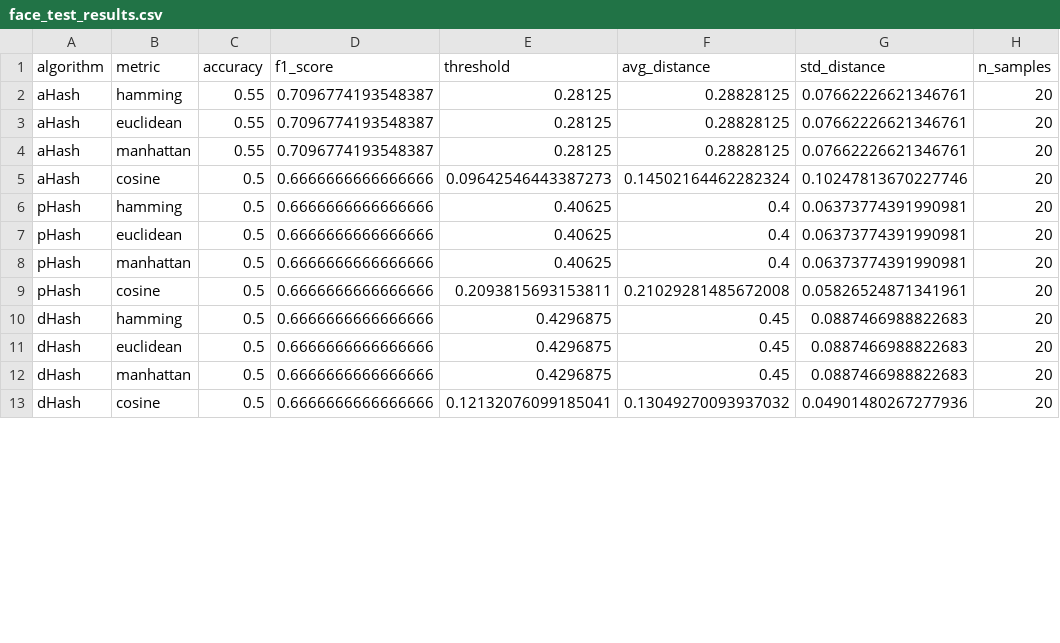
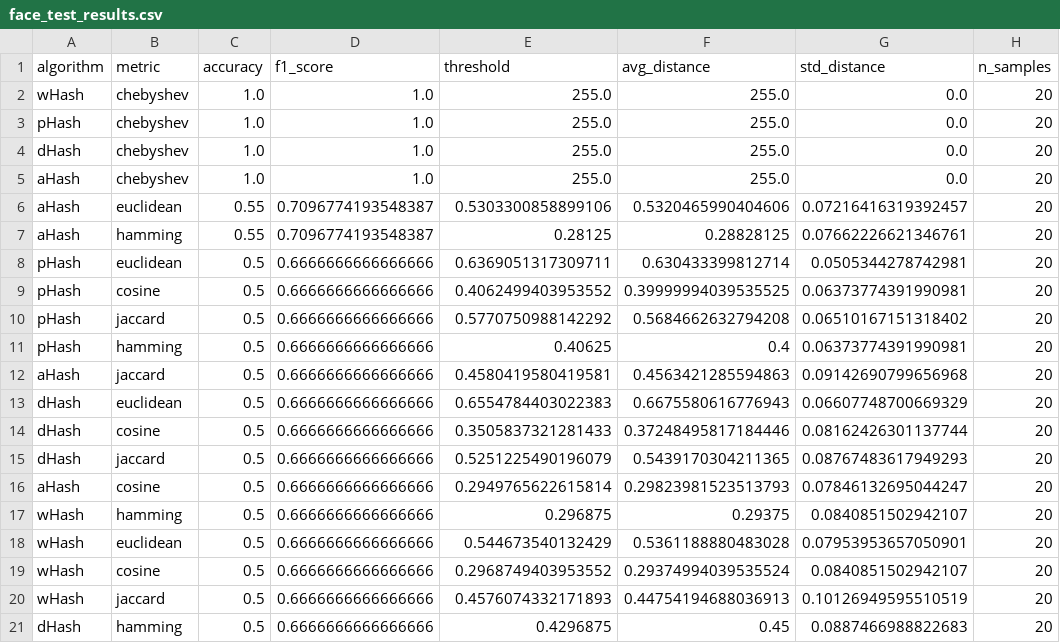
Before and after one commit to Xenonwizard/dinohash-perceptual-hash, a CSV file: elifiles/face_test_results.csv, drawn as a sheet; only a part is shown; the diff covers the shown part only.

Commit message:
results

```diff
--- a/elifiles/face_test_results.csv
+++ b/elifiles/face_test_results.csv
@@ -1,13 +1,21 @@
 algorithm,metric,accuracy,f1_score,threshold,avg_distance,std_distance,n_samples
+wHash,chebyshev,1.0,1.0,255.0,255.0,0.0,20
+pHash,chebyshev,1.0,1.0,255.0,255.0,0.0,20
+dHash,chebyshev,1.0,1.0,255.0,255.0,0.0,20
+aHash,chebyshev,1.0,1.0,255.0,255.0,0.0,20
+aHash,euclidean,0.55,0.7096774193548387,0.5303300858899106,0.5320465990404606,0.07216416319392457,20
 aHash,hamming,0.55,0.7096774193548387,0.28125,0.28828125,0.07662226621346761,20
-aHash,euclidean,0.55,0.7096774193548387,0.28125,0.28828125,0.07662226621346761,20
-aHash,manhattan,0.55,0.7096774193548387,0.28125,0.28828125,0.07662226621346761,20
-aHash,cosine,0.5,0.6666666666666666,0.09642546443387273,0.14502164462282324,0.10247813670227746,20
+pHash,euclidean,0.5,0.6666666666666666,0.6369051317309711,0.630433399812714,0.0505344278742981,20
+pHash,cosine,0.5,0.6666666666666666,0.4062499403953552,0.39999994039535525,0.06373774391990981,20
+pHash,jaccard,0.5,0.6666666666666666,0.5770750988142292,0.5684662632794208,0.06510167151318402,20
 pHash,hamming,0.5,0.6666666666666666,0.40625,0.4,0.06373774391990981,20
-pHash,euclidean,0.5,0.6666666666666666,0.40625,0.4,0.06373774391990981,20
-pHash,manhattan,0.5,0.6666666666666666,0.40625,0.4,0.06373774391990981,20
-pHash,cosine,0.5,0.6666666666666666,0.2093815693153811,0.21029281485672008,0.05826524871341961,20
+aHash,jaccard,0.5,0.6666666666666666,0.4580419580419581,0.4563421285594863,0.09142690799656968,20
+dHash,euclidean,0.5,0.6666666666666666,0.6554784403022383,0.6675580616776943,0.06607748700669329,20
+dHash,cosine,0.5,0.6666666666666666,0.3505837321281433,0.37248495817184446,0.08162426301137744,20
+dHash,jaccard,0.5,0.6666666666666666,0.5251225490196079,0.5439170304211365,0.08767483617949293,20
+aHash,cosine,0.5,0.6666666666666666,0.2949765622615814,0.29823981523513793,0.07846132695044247,20
+wHash,hamming,0.5,0.6666666666666666,0.296875,0.29375,0.0840851502942107,20
+wHash,euclidean,0.5,0.6666666666666666,0.544673540132429,0.5361188880483028,0.07953953657050901,20
+wHash,cosine,0.5,0.6666666666666666,0.2968749403953552,0.29374994039535524,0.0840851502942107,20
+wHash,jaccard,0.5,0.6666666666666666,0.4576074332171893,0.44754194688036913,0.10126949595510519,20
 dHash,hamming,0.5,0.6666666666666666,0.4296875,0.45,0.0887466988822683,20
-dHash,euclidean,0.5,0.6666666666666666,0.4296875,0.45,0.0887466988822683,20
-dHash,manhattan,0.5,0.6666666666666666,0.4296875,0.45,0.0887466988822683,20
-dHash,cosine,0.5,0.6666666666666666,0.12132076099185041,0.13049270093937032,0.04901480267277936,20
```
Also changed, not shown: 3 removed rows elsewhere in this file.
